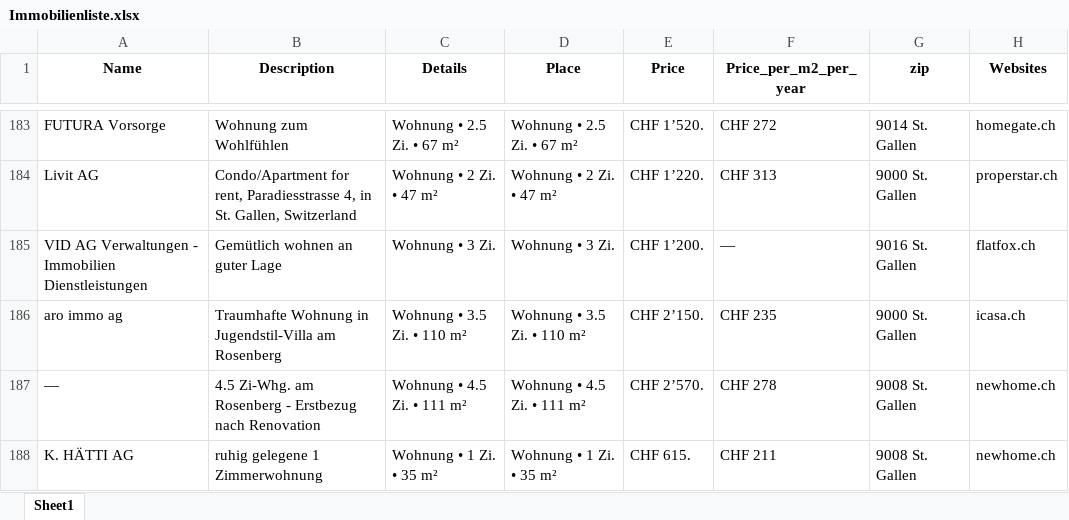
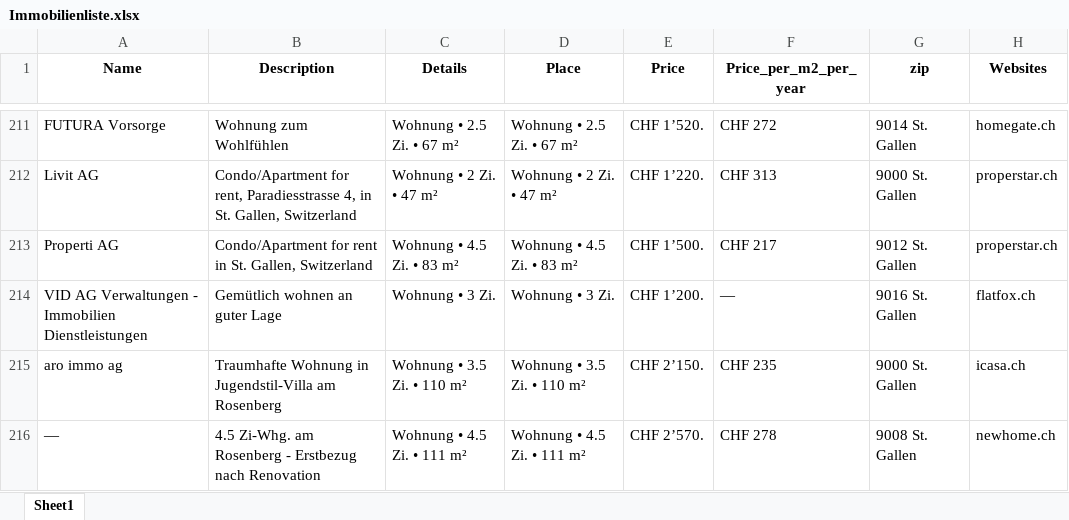
Before and after one commit to lorexzx/CS, an Excel workbook: Immobilienliste.xlsx, sheet Sheet1, drawn as a sheet; only a part is shown, gaps mark what is left out; the shorter side is filled out with more unchanged rows; values as stored, in another font and other column widths than the file's, no borders; the diff covers the shown part only; the diff names each change by its address in the sheet, - before the commit and + after, or states it on an @@ line.

```diff
--- a/Immobilienliste.xlsx (sheet Sheet1)
+++ b/Immobilienliste.xlsx (sheet Sheet1)
+row 213: Properti AG | Condo/Apartment for rent in St. Gallen, Switzerland | Wohnung • 4.5 Zi. • 83 m² | Wohnung • 4.5 Zi. • 83 m² | CHF 1’500. | CHF 217 | 9012 St. Gallen | properstar.ch
```
Also changed, not shown: 34 added rows, 35 removed rows and 15 edited cells elsewhere in this sheet.
